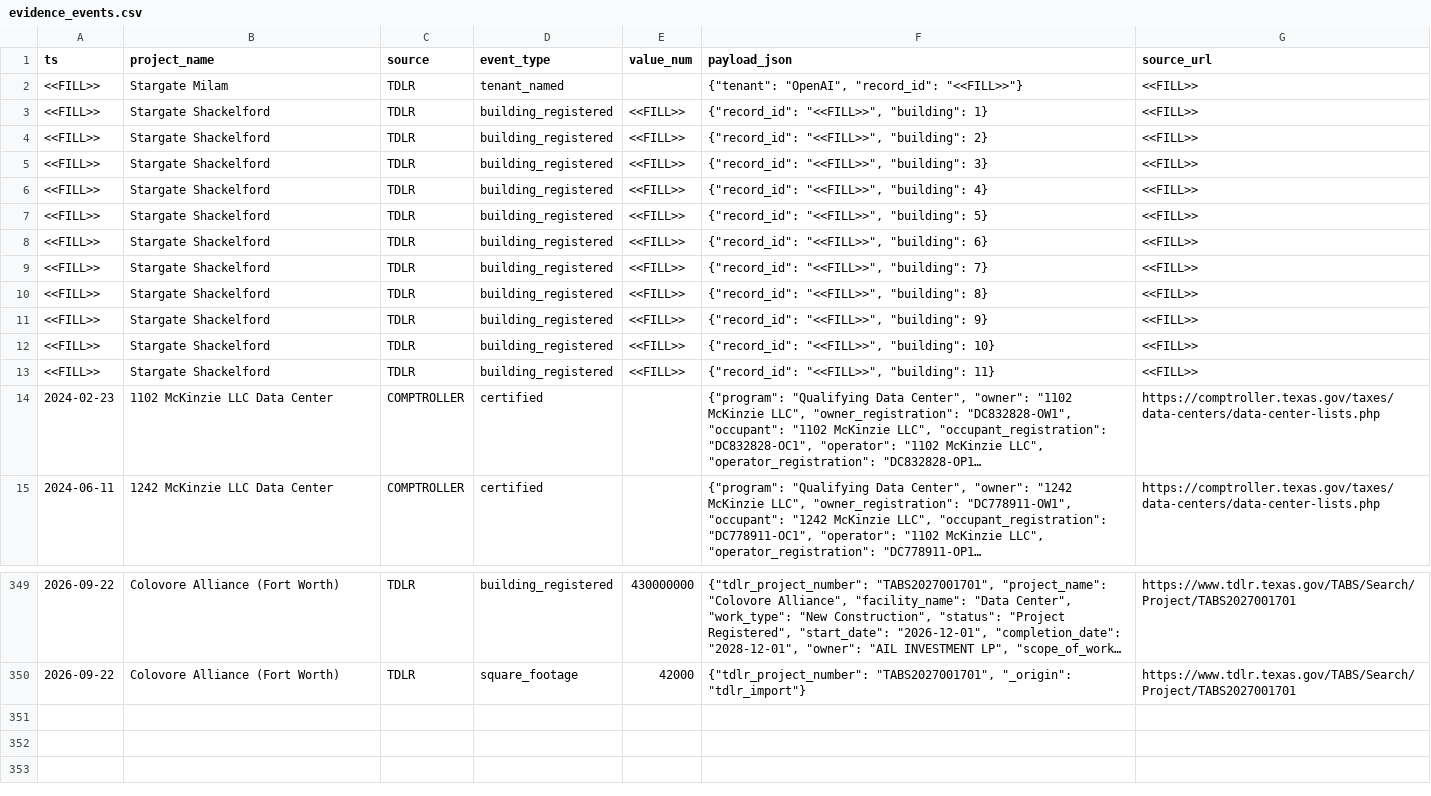
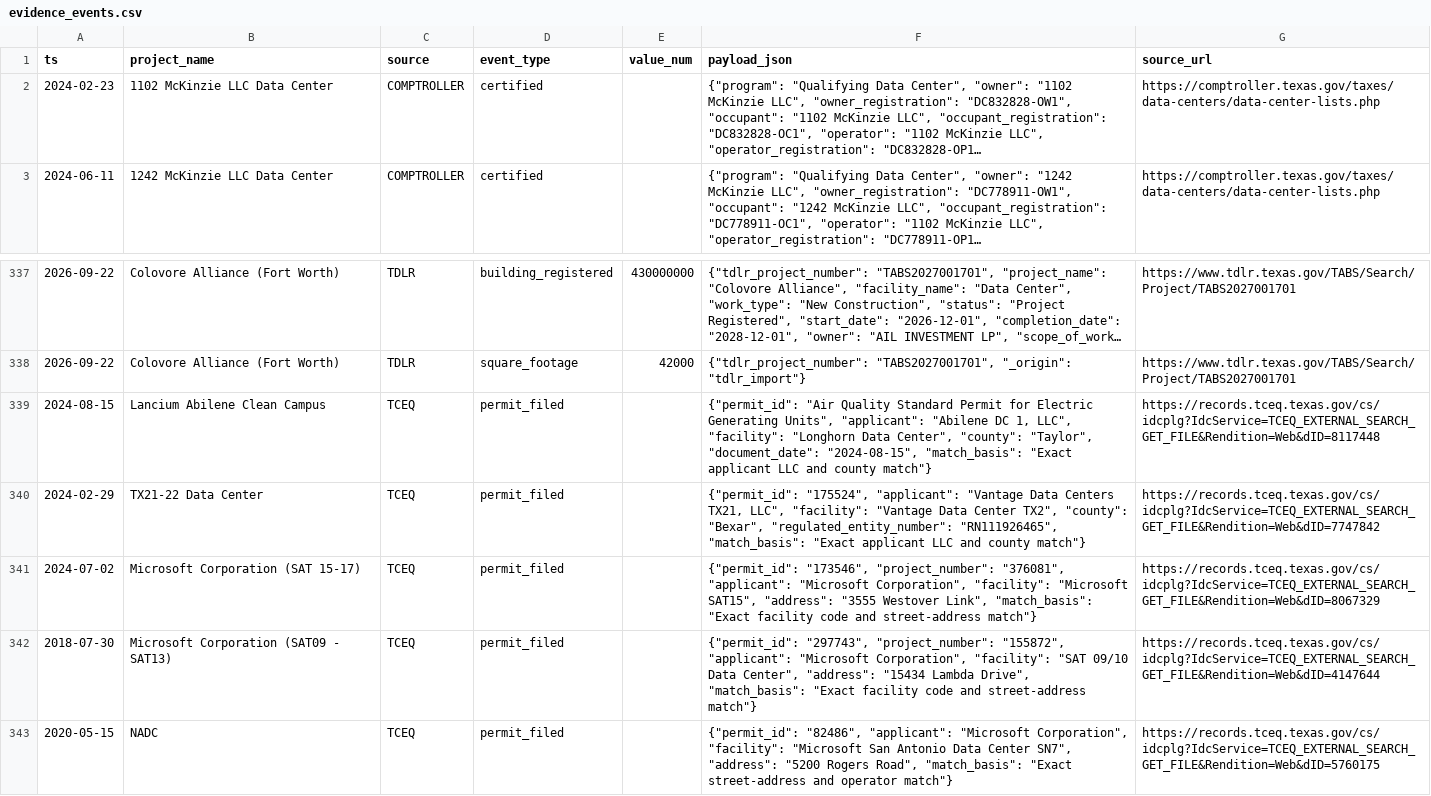
Before and after one commit to Angdupsilon/Uncloak, a CSV file: data/seed/evidence_events.csv, drawn as a sheet; only a part is shown, gaps mark what is left out; long unchanged cells end in …; removed rows and columns are numbered as before the commit, all else as after; the diff names each change by its address in the sheet, - before the commit and + after, or states it on an @@ line.

Commit message:
Add Tiger Data quality dimensions

```diff
--- a/data/seed/evidence_events.csv
+++ b/data/seed/evidence_events.csv
-row 2: <<FILL>> | Stargate Milam | TDLR | tenant_named |  | {"tenant": "OpenAI", "record_id": "<<FILL>>"} | <<FILL>>
-row 3: <<FILL>> | Stargate Shackelford | TDLR | building_registered | <<FILL>> | {"record_id": "<<FILL>>", "building": 1} | <<FILL>>
-row 4: <<FILL>> | Stargate Shackelford | TDLR | building_registered | <<FILL>> | {"record_id": "<<FILL>>", "building": 2} | <<FILL>>
-row 5: <<FILL>> | Stargate Shackelford | TDLR | building_registered | <<FILL>> | {"record_id": "<<FILL>>", "building": 3} | <<FILL>>
-row 6: <<FILL>> | Stargate Shackelford | TDLR | building_registered | <<FILL>> | {"record_id": "<<FILL>>", "building": 4} | <<FILL>>
-row 7: <<FILL>> | Stargate Shackelford | TDLR | building_registered | <<FILL>> | {"record_id": "<<FILL>>", "building": 5} | <<FILL>>
-row 8: <<FILL>> | Stargate Shackelford | TDLR | building_registered | <<FILL>> | {"record_id": "<<FILL>>", "building": 6} | <<FILL>>
-row 9: <<FILL>> | Stargate Shackelford | TDLR | building_registered | <<FILL>> | {"record_id": "<<FILL>>", "building": 7} | <<FILL>>
-row 10: <<FILL>> | Stargate Shackelford | TDLR | building_registered | <<FILL>> | {"record_id": "<<FILL>>", "building": 8} | <<FILL>>
-row 11: <<FILL>> | Stargate Shackelford | TDLR | building_registered | <<FILL>> | {"record_id": "<<FILL>>", "building": 9} | <<FILL>>
-row 12: <<FILL>> | Stargate Shackelford | TDLR | building_registered | <<FILL>> | {"record_id": "<<FILL>>", "building": 10} | <<FILL>>
-row 13: <<FILL>> | Stargate Shackelford | TDLR | building_registered | <<FILL>> | {"record_id": "<<FILL>>", "building": 11} | <<FILL>>
+row 339: 2024-08-15 | Lancium Abilene Clean Campus | TCEQ | permit_filed |  | {"permit_id": "Air Quality Standard Permit for Electric Generating Units", "applicant": "Abilene DC 1, LLC", "facility": "Longhorn Data Center", "county": "Taylor", "document_date": "2024-08-15", "match_basis": "Exact applicant LLC and county match"} | https://records.tceq.texas.gov/cs/idcplg?IdcService=TCEQ_EXTERNAL_SEARCH_GET_FILE&Rendition=Web&dID=8117448
+row 340: 2024-02-29 | TX21-22 Data Center | TCEQ | permit_filed |  | {"permit_id": "175524", "applicant": "Vantage Data Centers TX21, LLC", "facility": "Vantage Data Center TX2", "county": "Bexar", "regulated_entity_number": "RN111926465", "match_basis": "Exact applicant LLC and county match"} | https://records.tceq.texas.gov/cs/idcplg?IdcService=TCEQ_EXTERNAL_SEARCH_GET_FILE&Rendition=Web&dID=7747842
+row 341: 2024-07-02 | Microsoft Corporation (SAT 15-17) | TCEQ | permit_filed |  | {"permit_id": "173546", "project_number": "376081", "applicant": "Microsoft Corporation", "facility": "Microsoft SAT15", "address": "3555 Westover Link", "match_basis": "Exact facility code and street-address match"} | https://records.tceq.texas.gov/cs/idcplg?IdcService=TCEQ_EXTERNAL_SEARCH_GET_FILE&Rendition=Web&dID=8067329
+row 342: 2018-07-30 | Microsoft Corporation (SAT09 - SAT13) | TCEQ | permit_filed |  | {"permit_id": "297743", "project_number": "155872", "applicant": "Microsoft Corporation", "facility": "SAT 09/10 Data Center", "address": "15434 Lambda Drive", "match_basis": "Exact facility code and street-address match"} | https://records.tceq.texas.gov/cs/idcplg?IdcService=TCEQ_EXTERNAL_SEARCH_GET_FILE&Rendition=Web&dID=4147644
+row 343: 2020-05-15 | NADC | TCEQ | permit_filed |  | {"permit_id": "82486", "applicant": "Microsoft Corporation", "facility": "Microsoft San Antonio Data Center SN7", "address": "5200 Rogers Road", "match_basis": "Exact street-address and operator match"} | https://records.tceq.texas.gov/cs/idcplg?IdcService=TCEQ_EXTERNAL_SEARCH_GET_FILE&Rendition=Web&dID=5760175
```
Also changed, not shown: data/seed/entities.csv, data/seed/projects.csv, 17 other files.
